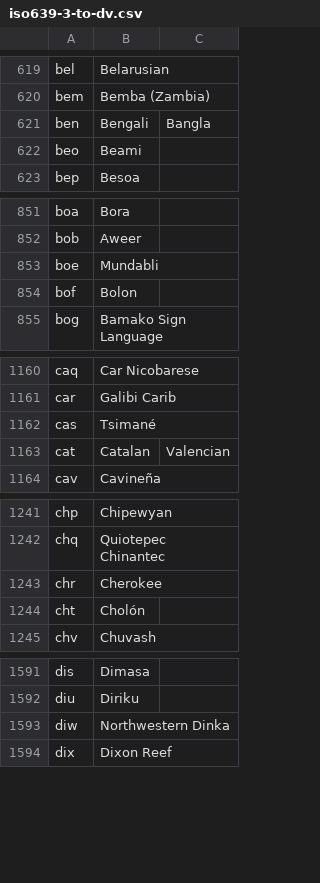
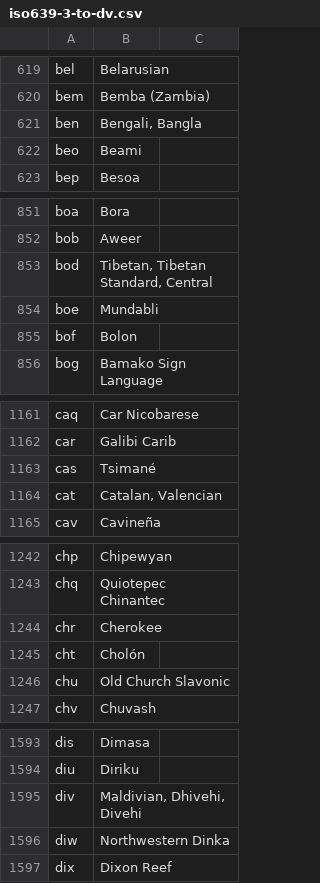
Before and after one commit to DANS-KNAW/dd-dataverse-ingest, a CSV file: src/main/assembly/dist/cfg/iso639-3-to-dv.csv, drawn as a sheet; only a part is shown, gaps mark what is left out; the diff covers the shown part only.

```diff
--- a/src/main/assembly/dist/cfg/iso639-3-to-dv.csv
+++ b/src/main/assembly/dist/cfg/iso639-3-to-dv.csv
@@ -620,3 +620,3 @@ bel,Belarusian
 bem,Bemba (Zambia)
-ben,Bengali, Bangla
+ben,"Bengali, Bangla"
 beo,Beami
@@ -852,2 +852,3 @@ boa,Bora
 bob,Aweer
+bod,"Tibetan, Tibetan Standard, Central"
 boe,Mundabli
@@ -1162,3 +1163,3 @@ car,Galibi Carib
 cas,Tsimané
-cat,Catalan, Valencian
+cat,"Catalan, Valencian"
 cav,Cavineña
@@ -1244,2 +1245,3 @@ chr,Cherokee
 cht,Cholón
+chu,Old Church Slavonic
 chv,Chuvash
@@ -1592,2 +1594,3 @@ dis,Dimasa
 diu,Diriku
+div,"Maldivian, Dhivehi, Divehi"
 diw,Northwestern Dinka
```
Also changed, not shown: 7 added rows and 32 edited cells elsewhere in this file, 2 other files.
